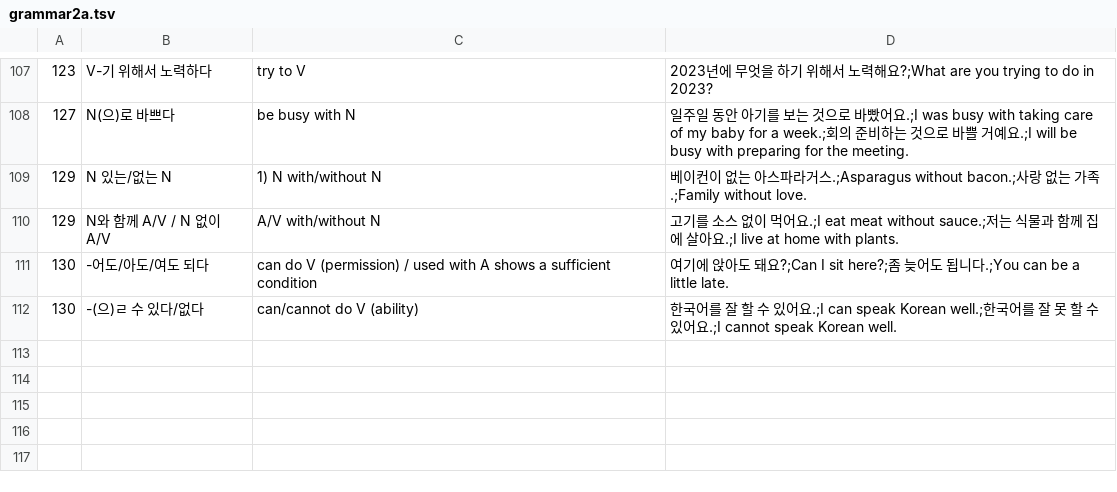
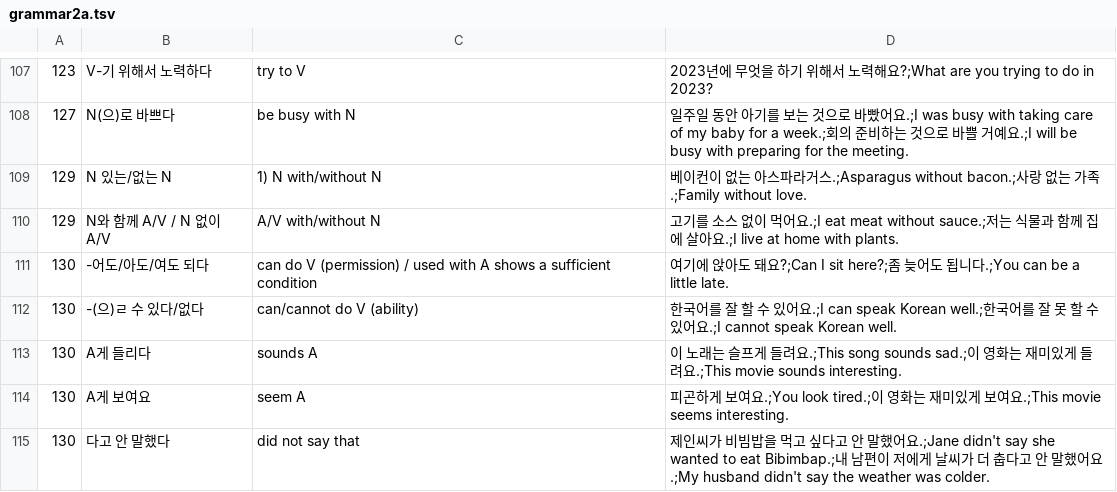
Before and after one commit to adrianderstroff/anki-korean, a TSV file: data/tsv/grammar2a.tsv, drawn as a sheet; only a part is shown, gaps mark what is left out.

Commit message:
added more lecture 130 vocabulary and grammar

```diff
--- a/data/tsv/grammar2a.tsv
+++ b/data/tsv/grammar2a.tsv
@@ -112 +112,4 @@
 130	-(으)ㄹ 수 있다/없다	can/cannot do V (ability)	한국어를 잘 할 수 있어요.;I can speak Korean well.;한국어를 잘 못 할 수 있어요.;I cannot speak Korean well.
+130	A게 들리다	sounds A	이 노래는 슬프게 들려요.;This song sounds sad.;이 영화는 재미있게 들려요.;This movie sounds interesting.
+130	A게 보여요	seem A	피곤하게 보여요.;You look tired.;이 영화는 재미있게 보여요.;This movie seems interesting.
+130	다고 안 말했다	did not say that	제인씨가 비빔밥을 먹고 싶다고 안 말했어요.;Jane didn't say she wanted to eat Bibimbap.;내 남편이 저에게 날씨가 더 춥다고 안 말했어요.;My husband didn't say the weather was colder.
```
Also changed, not shown: data/tsv/korean2a.tsv, 3 other files.
